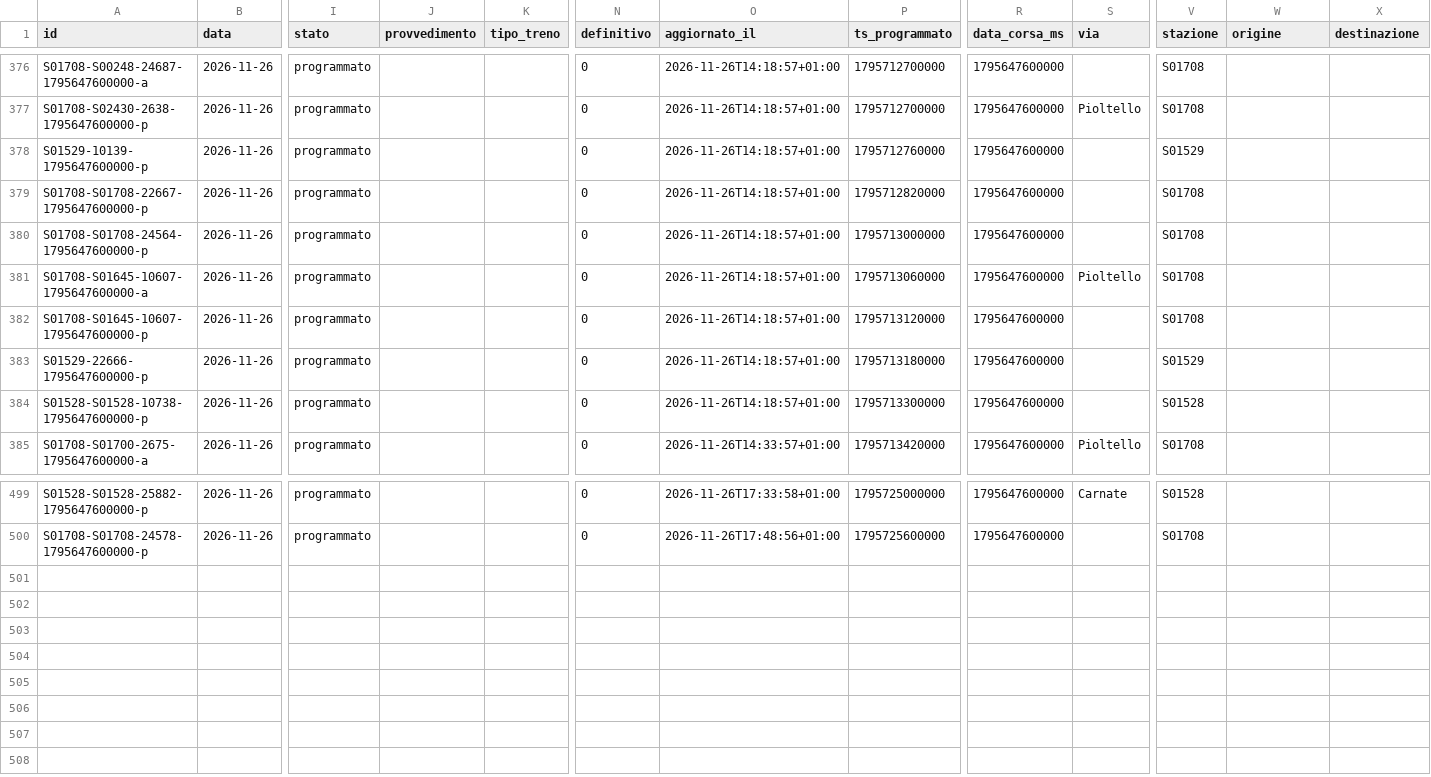
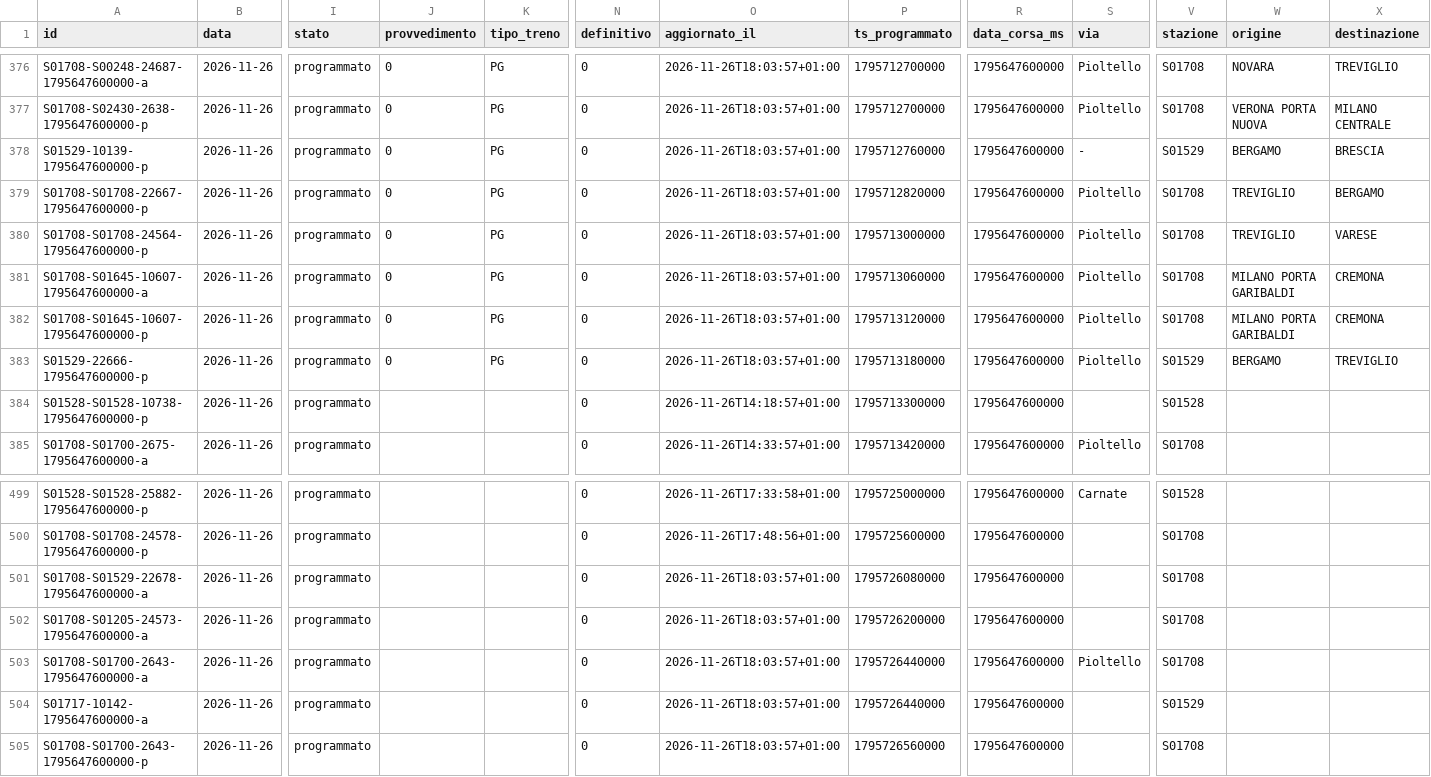
Before and after one commit to lucabonzanni/monitor-treni-bergamo, a CSV file: docs/dati/corse/2026-11-26.csv, drawn as a sheet; only a part is shown, gaps mark what is left out; rows hold the shown columns only; the diff covers the shown part only; the diff names each change by its address in the sheet, - before the commit and + after, or states it on an @@ line.

```diff
--- a/docs/dati/corse/2026-11-26.csv
+++ b/docs/dati/corse/2026-11-26.csv
-J376:J383 (provvedimento): (empty)
+J376:J383 (provvedimento): 0
-K376:K383 (tipo_treno): (empty)
+K376:K383 (tipo_treno): PG
-O376:O383 (aggiornato_il): 2026-11-26T14:18:57+01:00
+O376:O383 (aggiornato_il): 2026-11-26T18:03:57+01:00
-S376 (via): (empty)
+S376 (via): Pioltello
-W376 (origine): (empty)
+W376 (origine): NOVARA
-X376 (destinazione): (empty)
+X376 (destinazione): TREVIGLIO
-W377 (origine): (empty)
+W377 (origine): VERONA PORTA NUOVA
-X377 (destinazione): (empty)
+X377 (destinazione): MILANO CENTRALE
-S378 (via): (empty)
+S378 (via): -
-W378 (origine): (empty)
+W378 (origine): BERGAMO
-X378 (destinazione): (empty)
+X378 (destinazione): BRESCIA
-S379:S380 (via): (empty)
+S379:S380 (via): Pioltello
-W379:W380 (origine): (empty)
+W379:W380 (origine): TREVIGLIO
-X379 (destinazione): (empty)
+X379 (destinazione): BERGAMO
-X380 (destinazione): (empty)
+X380 (destinazione): VARESE
-W381:W382 (origine): (empty)
+W381:W382 (origine): MILANO PORTA GARIBALDI
-X381:X382 (destinazione): (empty)
+X381:X382 (destinazione): CREMONA
-S382:S383 (via): (empty)
+S382:S383 (via): Pioltello
-W383 (origine): (empty)
+W383 (origine): BERGAMO
-X383 (destinazione): (empty)
+X383 (destinazione): TREVIGLIO
+row 501: S01708-S01529-22678-1795647600000-a | 2026-11-26 | programmato |  |  | 0 | 2026-11-26T18:03:57+01:00 | 1795726080000 | 1795647600000 |  | S01708
+row 502: S01708-S01205-24573-1795647600000-a | 2026-11-26 | programmato |  |  | 0 | 2026-11-26T18:03:57+01:00 | 1795726200000 | 1795647600000 |  | S01708
+row 503: S01708-S01700-2643-1795647600000-a | 2026-11-26 | programmato |  |  | 0 | 2026-11-26T18:03:57+01:00 | 1795726440000 | 1795647600000 | Pioltello | S01708
+row 504: S01717-10142-1795647600000-a | 2026-11-26 | programmato |  |  | 0 | 2026-11-26T18:03:57+01:00 | 1795726440000 | 1795647600000 |  | S01529
+row 505: S01708-S01700-2643-1795647600000-p | 2026-11-26 | programmato |  |  | 0 | 2026-11-26T18:03:57+01:00 | 1795726560000 | 1795647600000 |  | S01708
```
Also changed, not shown: 54 edited cells elsewhere in this file, docs/dati/corse_complete.csv, 2 other files.
